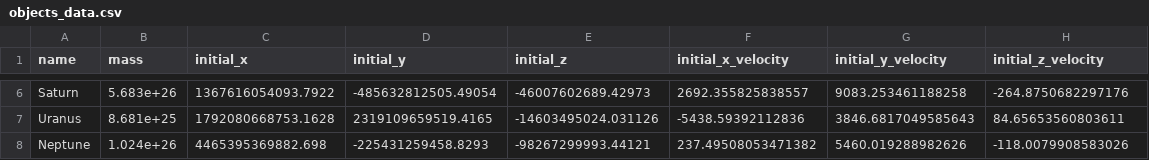
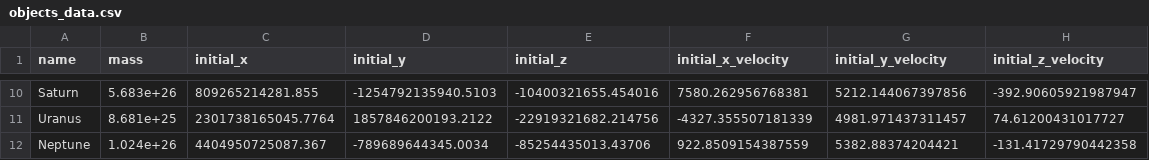
Before and after one commit to OliverMcEvoy/CompAstroLabs, a CSV file: objects_data.csv, drawn as a sheet; only a part is shown, gaps mark what is left out; addresses are those after the commit; the diff covers the shown part only; the diff names each change by its address in the sheet, - before the commit and + after, or states it on an @@ line.

```diff
--- a/objects_data.csv
+++ b/objects_data.csv
-C10 (initial_x): 1367616054093.7922
+C10 (initial_x): 809265214281.855
-D10 (initial_y): -485632812505.49054
+D10 (initial_y): -1254792135940.5103
-E10 (initial_z): -46007602689.42973
+E10 (initial_z): -10400321655.454016
-F10 (initial_x_velocity): 2692.355825838557
+F10 (initial_x_velocity): 7580.262956768381
-G10 (initial_y_velocity): 9083.253461188258
+G10 (initial_y_velocity): 5212.144067397856
-H10 (initial_z_velocity): -264.8750682297176
+H10 (initial_z_velocity): -392.90605921987947
-C11 (initial_x): 1792080668753.1628
+C11 (initial_x): 2301738165045.7764
-D11 (initial_y): 2319109659519.4165
+D11 (initial_y): 1857846200193.2122
-E11 (initial_z): -14603495024.031126
+E11 (initial_z): -22919321682.214756
-F11 (initial_x_velocity): -5438.59392112836
+F11 (initial_x_velocity): -4327.355507181339
-G11 (initial_y_velocity): 3846.6817049585643
+G11 (initial_y_velocity): 4981.971437311457
-H11 (initial_z_velocity): 84.65653560803611
+H11 (initial_z_velocity): 74.61200431017727
-C12 (initial_x): 4465395369882.698
+C12 (initial_x): 4404950725087.367
-D12 (initial_y): -225431259458.8293
+D12 (initial_y): -789689644345.0034
-E12 (initial_z): -98267299993.44121
+E12 (initial_z): -85254435013.43706
-F12 (initial_x_velocity): 237.49508053471382
+F12 (initial_x_velocity): 922.8509154387559
-G12 (initial_y_velocity): 5460.019288982626
+G12 (initial_y_velocity): 5382.88374204421
-H12 (initial_z_velocity): -118.0079908583026
+H12 (initial_z_velocity): -131.41729790442358
```
Also changed, not shown: 4 added rows and 24 edited cells elsewhere in this file, 14 other files.
